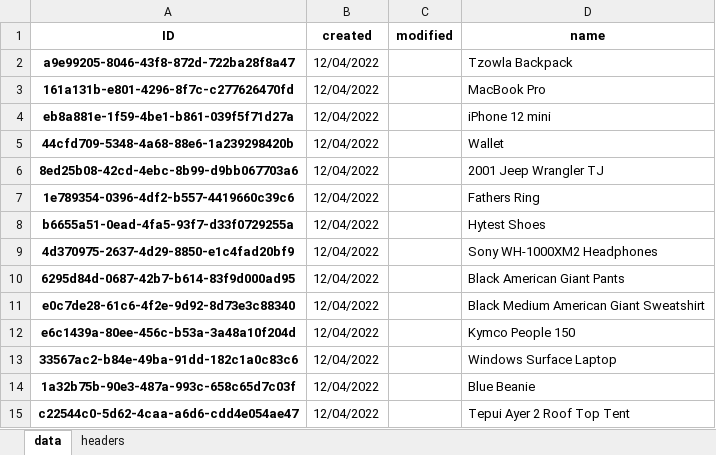
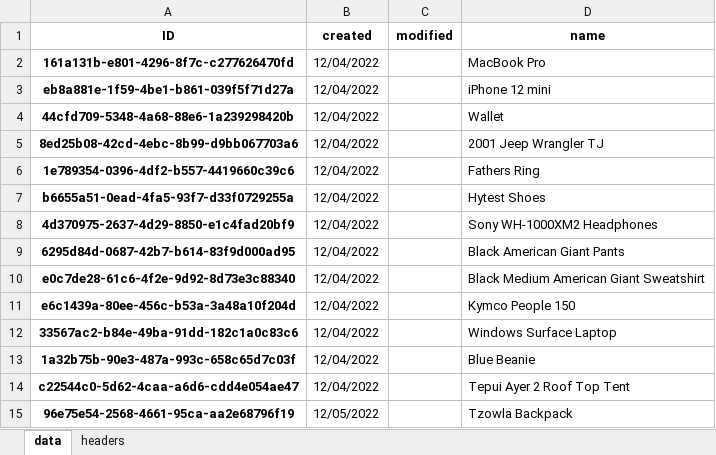
Before and after one commit to datagangstar/Nex, an Excel workbook: datasets/objects.xlsx, sheet data, drawn as a sheet; values as stored, in another font and other column widths than the file's, no borders; removed rows and columns are numbered as before the commit, all else as after; the diff names each change by its address in the sheet, - before the commit and + after, or states it on an @@ line.

```diff
--- a/datasets/objects.xlsx (sheet data)
+++ b/datasets/objects.xlsx (sheet data)
-row 2: a9e99205-8046-43f8-872d-722ba28f8a47 | 12/04/2022 |  | Tzowla Backpack
+row 15: 96e75e54-2568-4661-95ca-aa2e68796f19 | 12/05/2022 |  | Tzowla Backpack
```
Also changed, not shown: datasets.xlsx, datasets/calories_11042022.xlsx, 7 other files.
